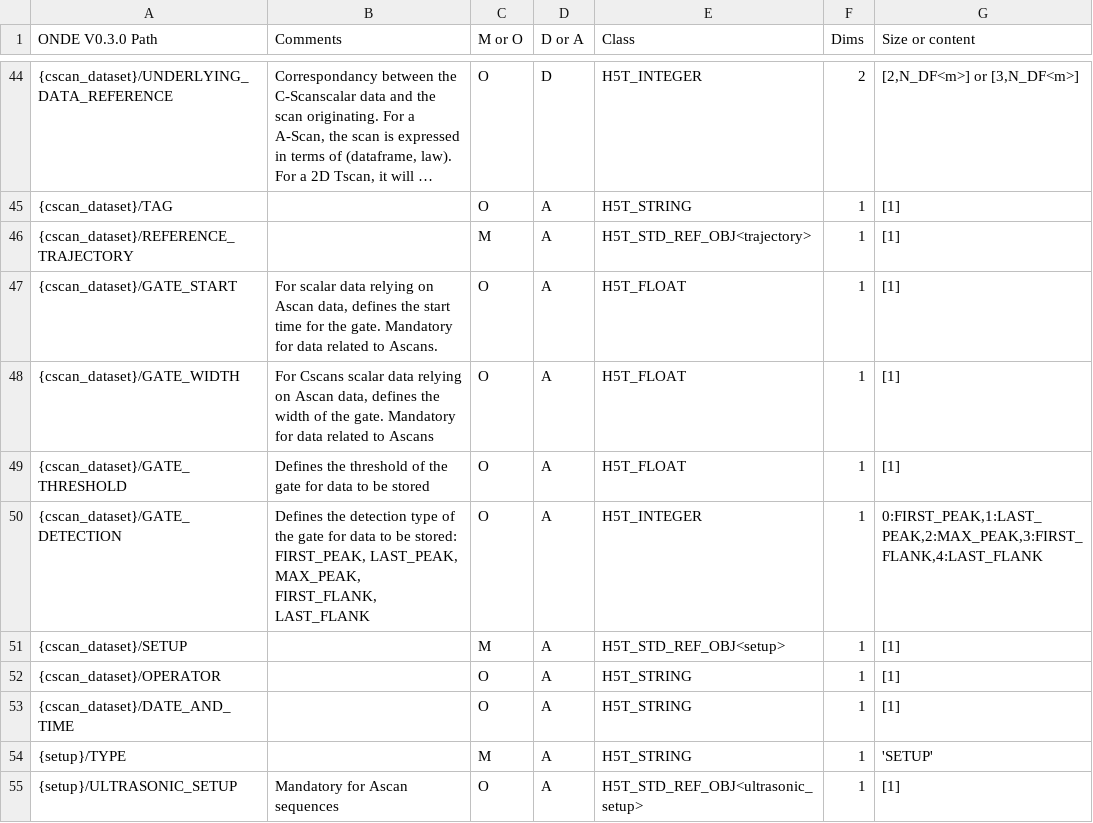
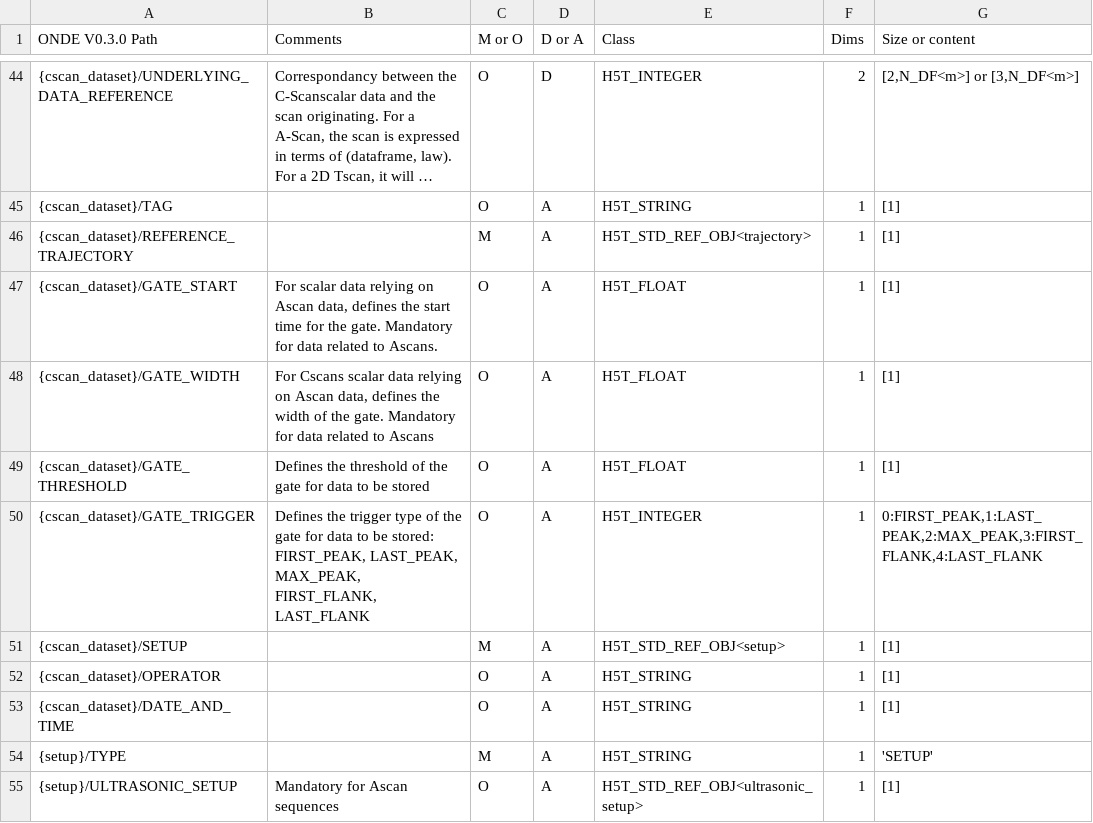
Before and after one commit to COFREND/ONDE-format, a CSV file: ONDE_fields/ONDE_fields.csv, drawn as a sheet; only a part is shown, gaps mark what is left out; long unchanged cells end in ….

Commit message:
Change GATE_DETECTION for GATE_TRIGGER

```diff
--- a/ONDE_fields/ONDE_fields.csv
+++ b/ONDE_fields/ONDE_fields.csv
@@ -49,3 +49,3 @@ ONDE V0.3.0 Path                                ; Comments
 {cscan_dataset}/GATE_THRESHOLD                  ;Defines the threshold of the gate for data to be stored; O     ; A     ; H5T_FLOAT                                                       ;1; [1]
-{cscan_dataset}/GATE_DETECTION                  ;Defines the detection type of the gate for data to be stored: FIRST_PEAK, LAST_PEAK, MAX_PEAK, FIRST_FLANK, LAST_FLANK ; O     ; A     ; H5T_INTEGER                                          ;1; 0:FIRST_PEAK,1:LAST_PEAK,2:MAX_PEAK,3:FIRST_FLANK,4:LAST_FLANK
+{cscan_dataset}/GATE_TRIGGER                   ;Defines the trigger type of the gate for data to be stored: FIRST_PEAK, LAST_PEAK, MAX_PEAK, FIRST_FLANK, LAST_FLANK ; O     ; A     ; H5T_INTEGER                                          ;1; 0:FIRST_PEAK,1:LAST_PEAK,2:MAX_PEAK,3:FIRST_FLANK,4:LAST_FLANK
 {cscan_dataset}/SETUP                           ;                                                                                                            ; M     ; A     ; H5T_STD_REF_OBJ<setup>                                          ;1; [1]
```
Also changed, not shown: 1 other file.
